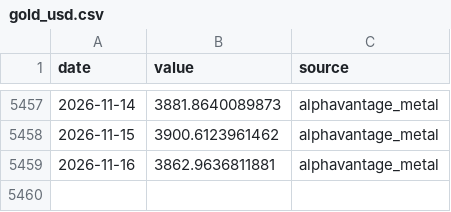
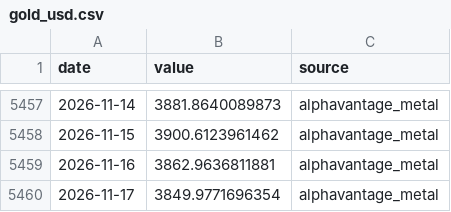
Before and after one commit to seyfettinkarakaya/maliSK, a CSV file: data/market/gold_usd.csv, drawn as a sheet; only a part is shown, gaps mark what is left out; the diff names each change by its address in the sheet, - before the commit and + after, or states it on an @@ line.

```diff
--- a/data/market/gold_usd.csv
+++ b/data/market/gold_usd.csv
+row 5460: 2026-11-17 | 3849.9771696354 | alphavantage_metal
```
Also changed, not shown: data/market/msci_acwi.csv, data/market/msci_acwi_islamic.csv, 22 other files.
